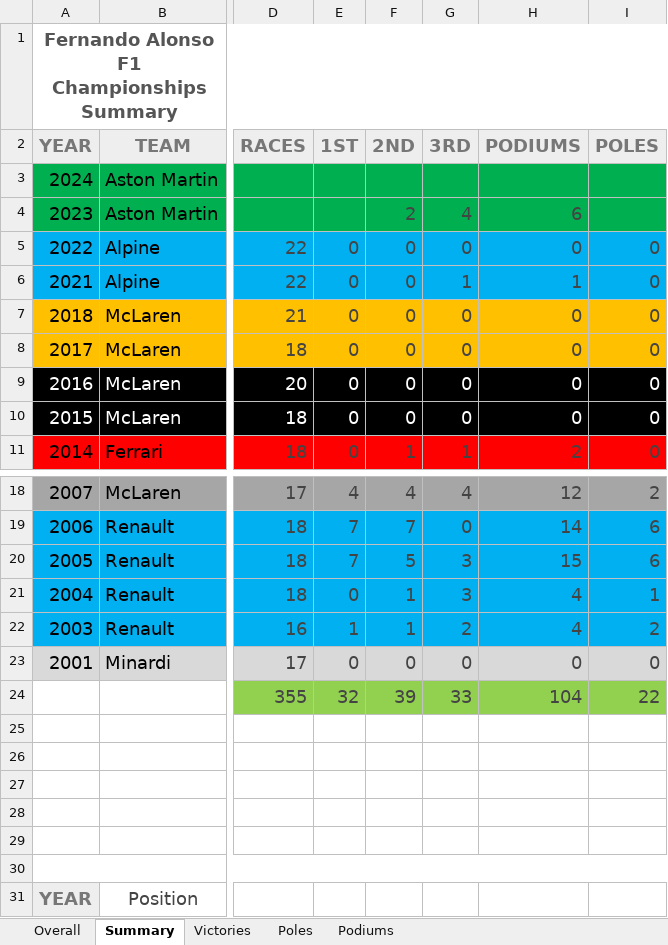
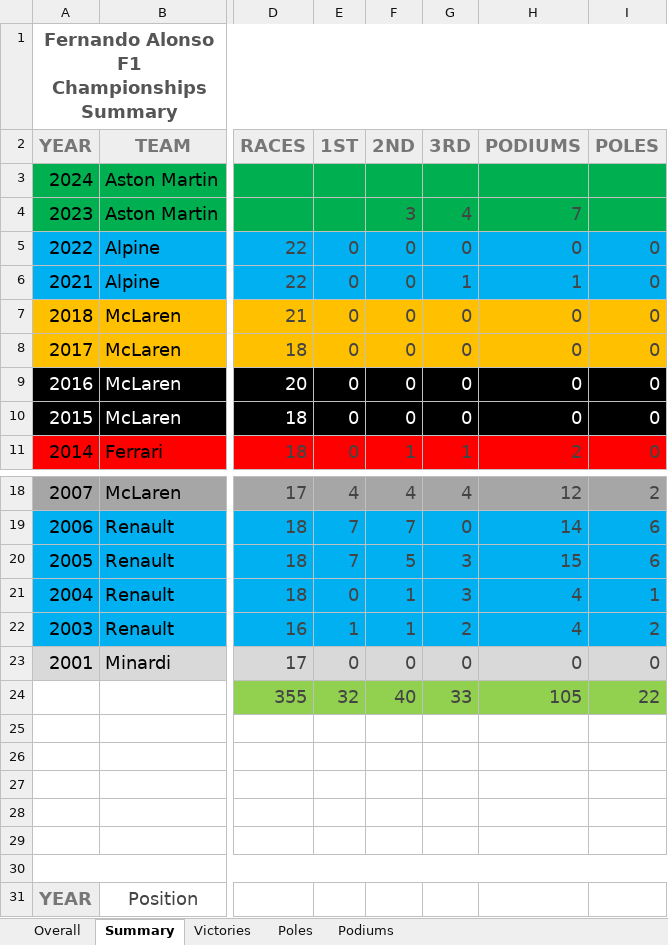
Before and after one commit to LITTLEPINKALLDEAD/DatasOnTelecom, an Excel workbook: 文档/其他文档/Others/Sports/The stats of Fernando Alonso in Formula One.xlsx, sheet Summary, drawn as a sheet; only a part is shown, gaps mark what is left out; values as stored, in another font and other column widths than the file's, no borders; charts and pictures not drawn; the diff names each change by its address in the sheet, - before the commit and + after, or states it on an @@ line.

```diff
--- a/文档/其他文档/Others/Sports/The stats of Fernando Alonso in Formula One.xlsx (sheet Summary)
+++ b/文档/其他文档/Others/Sports/The stats of Fernando Alonso in Formula One.xlsx (sheet Summary)
-F4 (2ND): 2
+F4 (2ND): 3
-H4 (PODIUMS): 6
+H4 (PODIUMS): 7
-F24 (2ND): 39
+F24 (2ND): 40
-H24 (PODIUMS): 104
+H24 (PODIUMS): 105
```
Also changed, not shown: sheet Podiums, sheet Overall, charts or pictures, 文档/其他文档/Others/Sports/Formula Ranking_2023.xlsx.
